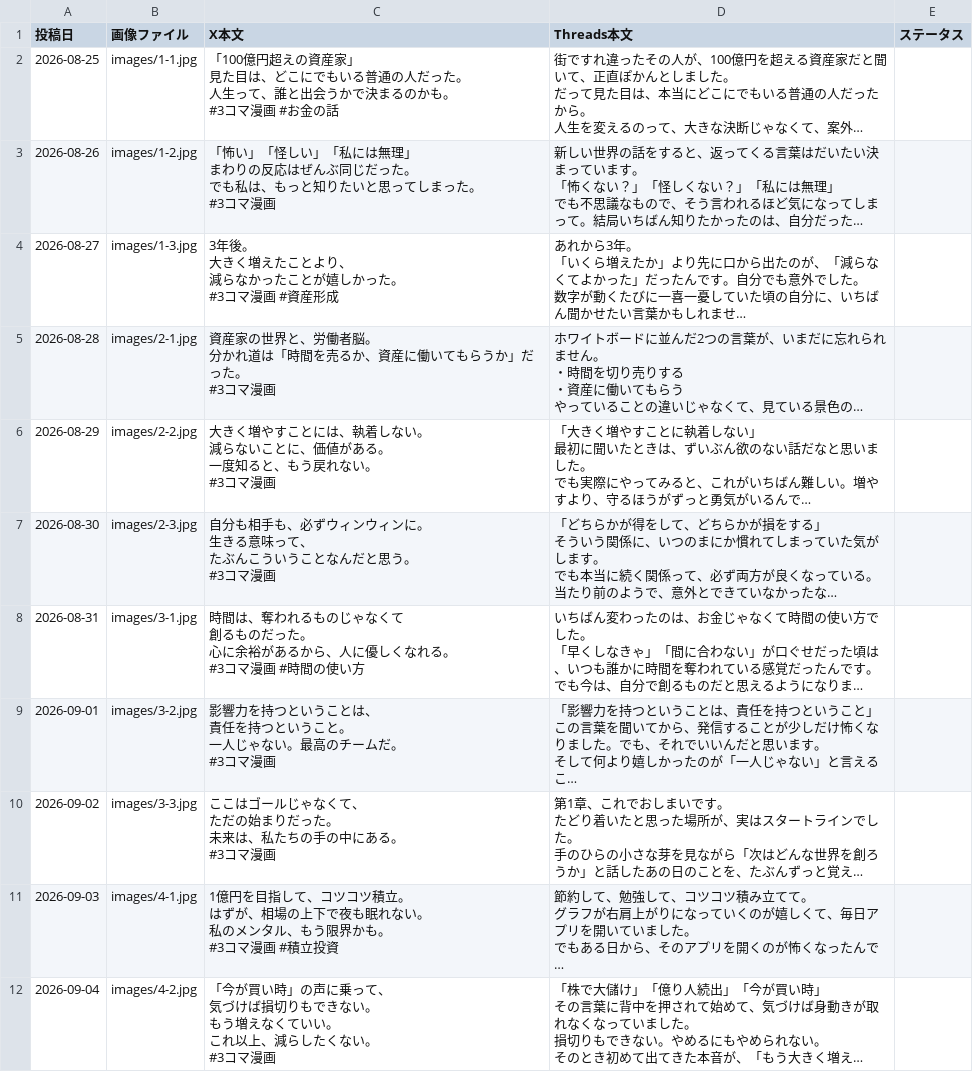
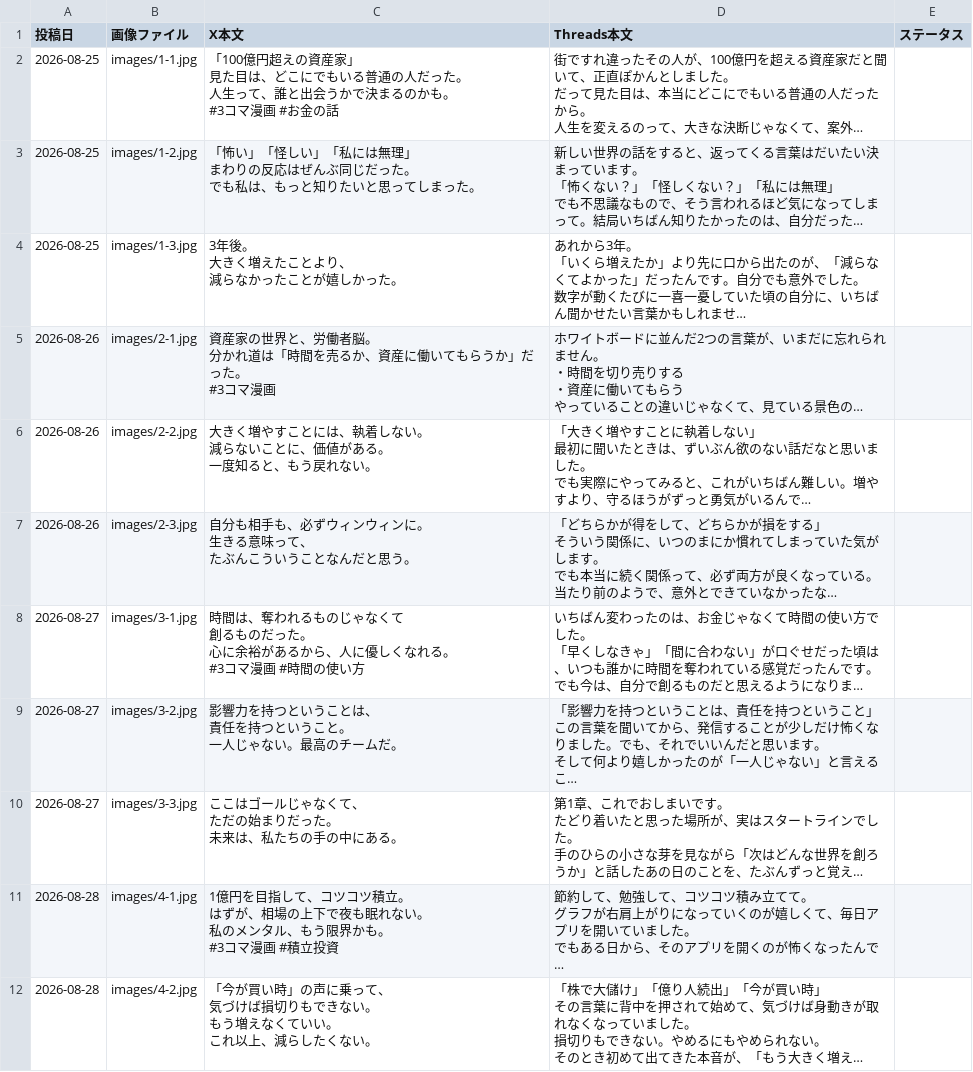
Before and after one commit to lienarc2635-dot/manga-autopost, a CSV file: posts.csv, drawn as a sheet; only a part is shown; long unchanged cells end in …; ↵ is a line break in a cell; the diff covers the shown part only; the diff names each change by its address in the sheet, - before the commit and + after, or states it on an @@ line.

```diff
--- a/posts.csv
+++ b/posts.csv
-A3 (投稿日): 2026-08-26
+A3 (投稿日): 2026-08-25
-C3 (X本文): …まった。 ↵ #3コマ漫画
+C3 (X本文): …まった。
-A4 (投稿日): 2026-08-27
+A4 (投稿日): 2026-08-25
-C4 (X本文): 3年後。 ↵ 大きく増えたことより、 ↵ 減らなかったことが嬉しかった。 ↵ #3コマ漫画 #資産形成
+C4 (X本文): 3年後。 ↵ 大きく増えたことより、 ↵ 減らなかったことが嬉しかった。
-A5 (投稿日): 2026-08-28
+A5 (投稿日): 2026-08-26
-A6 (投稿日): 2026-08-29
+A6 (投稿日): 2026-08-26
-C6 (X本文): …れない。 ↵ #3コマ漫画
+C6 (X本文): …れない。
-A7 (投稿日): 2026-08-30
+A7 (投稿日): 2026-08-26
-C7 (X本文): …と思う。 ↵ #3コマ漫画
+C7 (X本文): …と思う。
-A8 (投稿日): 2026-08-31
+A8 (投稿日): 2026-08-27
-A9 (投稿日): 2026-09-01
+A9 (投稿日): 2026-08-27
-C9 (X本文): 影響力を持つということは、 ↵ 責任を持つということ。 ↵ 一人じゃない。最高のチームだ。 ↵ #3コマ漫画
+C9 (X本文): 影響力を持つということは、 ↵ 責任を持つということ。 ↵ 一人じゃない。最高のチームだ。
-A10 (投稿日): 2026-09-02
+A10 (投稿日): 2026-08-27
-C10 (X本文): ここはゴールじゃなくて、 ↵ ただの始まりだった。 ↵ 未来は、私たちの手の中にある。 ↵ #3コマ漫画
+C10 (X本文): ここはゴールじゃなくて、 ↵ ただの始まりだった。 ↵ 未来は、私たちの手の中にある。
-A11 (投稿日): 2026-09-03
+A11 (投稿日): 2026-08-28
-A12 (投稿日): 2026-09-04
+A12 (投稿日): 2026-08-28
-C12 (X本文): …くない。 ↵ #3コマ漫画
+C12 (X本文): …くない。
```
Also changed, not shown: 112 edited cells elsewhere in this file, 2 other files.
